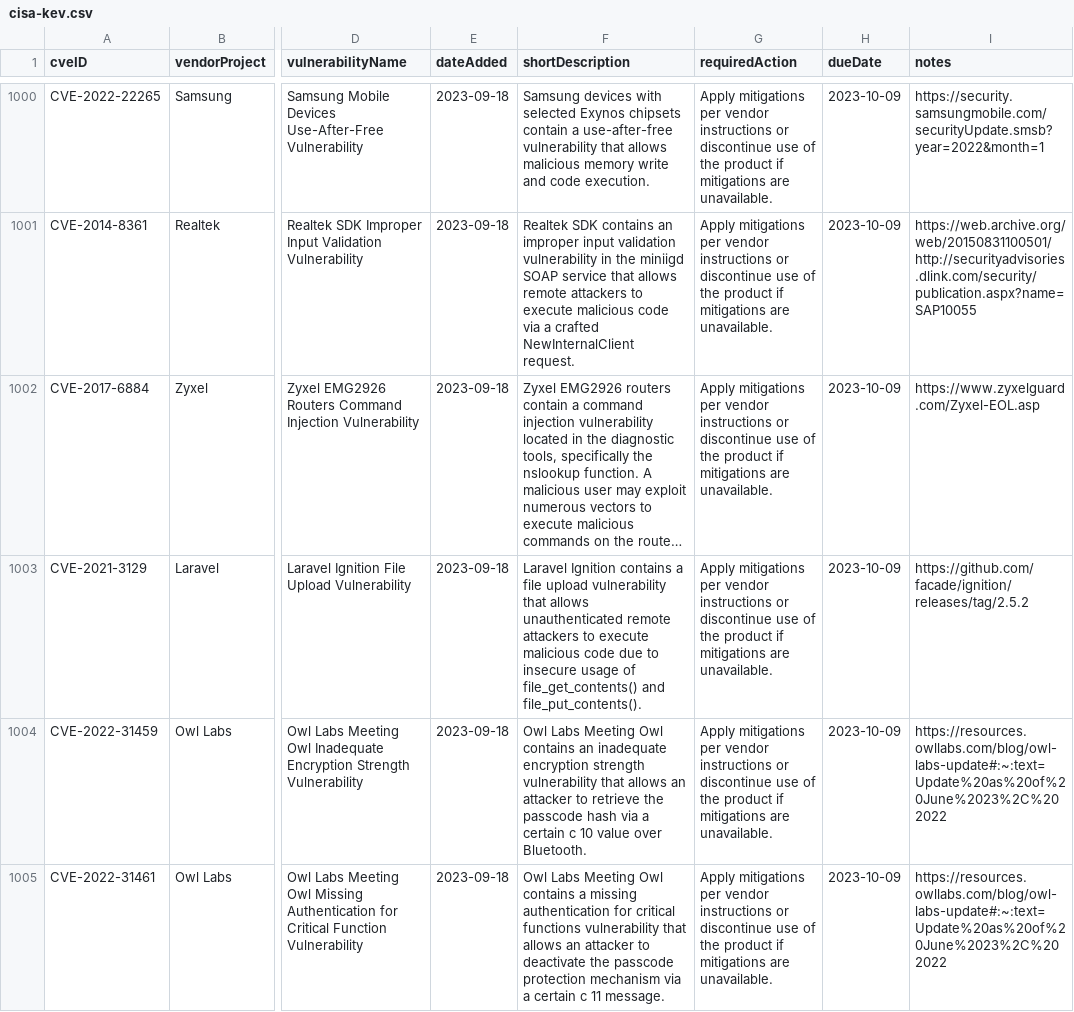
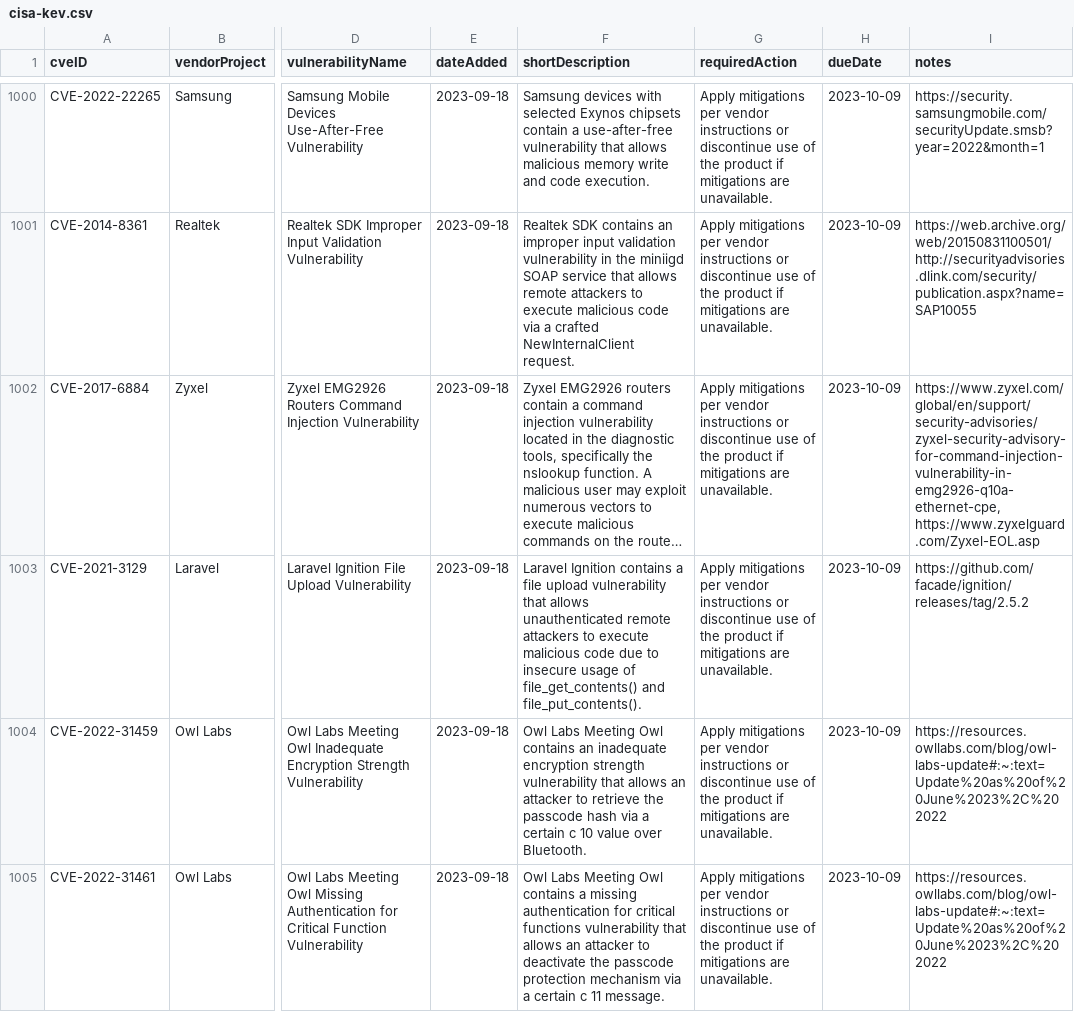
Before and after one commit to rxerium/CISA-KEV, a CSV file: cisa-kev.csv, drawn as a sheet; only a part is shown, gaps mark what is left out; long unchanged cells end in …; the diff names each change by its address in the sheet, - before the commit and + after, or states it on an @@ line.

```diff
--- a/cisa-kev.csv
+++ b/cisa-kev.csv
-I1002 (notes): https://www.zyxelguard.com/Zyxel-EOL.asp
+I1002 (notes): https://www.zyxel.com/global/en/support/security-advisories/zyxel-security-advisory-for-command-injection-vulnerability-in-emg2926-q10a-ethernet-cpe, https://www.zyxelguard.com/Zyxel-EOL.asp
```
